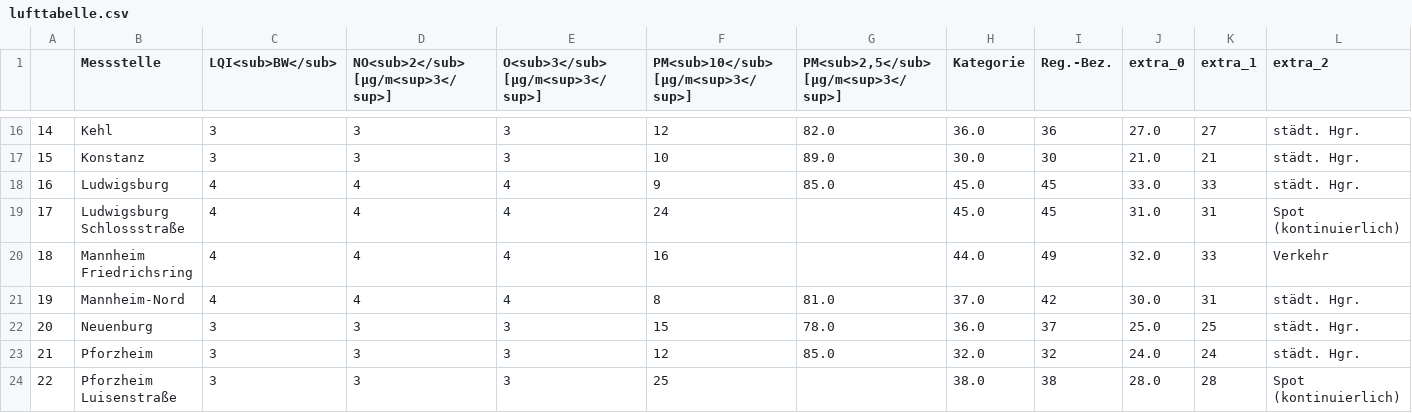
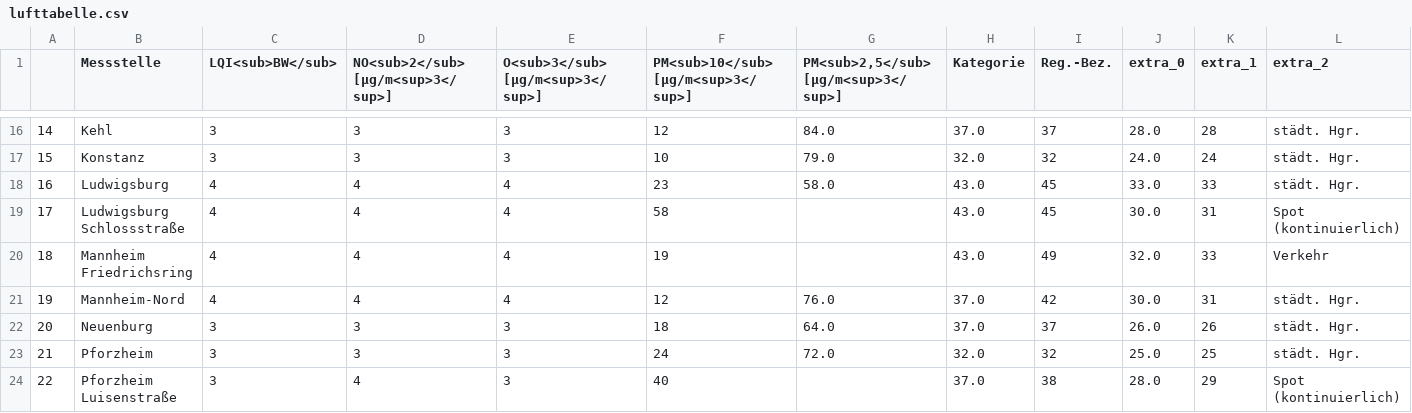
Before and after one commit to ameliewdr/feinstaub_bw, a CSV file: lufttabelle.csv, drawn as a sheet; only a part is shown, gaps mark what is left out; the diff covers the shown part only; the diff names each change by its address in the sheet, - before the commit and + after, or states it on an @@ line.

```diff
--- a/lufttabelle.csv
+++ b/lufttabelle.csv
-G16: 82.0
+G16: 84.0
-H16 (Kategorie): 36.0
+H16 (Kategorie): 37.0
-I16 (Reg.-Bez.): 36
+I16 (Reg.-Bez.): 37
-J16 (extra_0): 27.0
+J16 (extra_0): 28.0
-K16 (extra_1): 27
+K16 (extra_1): 28
-G17: 89.0
+G17: 79.0
-H17 (Kategorie): 30.0
+H17 (Kategorie): 32.0
-I17 (Reg.-Bez.): 30
+I17 (Reg.-Bez.): 32
-J17 (extra_0): 21.0
+J17 (extra_0): 24.0
-K17 (extra_1): 21
+K17 (extra_1): 24
-F18: 9
+F18: 23
-G18: 85.0
+G18: 58.0
-H18:H19 (Kategorie): 45.0
+H18:H19 (Kategorie): 43.0
-F19: 24
+F19: 58
-J19 (extra_0): 31.0
+J19 (extra_0): 30.0
-F20: 16
+F20: 19
-H20 (Kategorie): 44.0
+H20 (Kategorie): 43.0
-F21: 8
+F21: 12
-G21: 81.0
+G21: 76.0
-F22: 15
+F22: 18
-G22: 78.0
+G22: 64.0
-H22 (Kategorie): 36.0
+H22 (Kategorie): 37.0
-J22 (extra_0): 25.0
+J22 (extra_0): 26.0
-K22 (extra_1): 25
+K22 (extra_1): 26
-F23: 12
+F23: 24
-G23: 85.0
+G23: 72.0
-J23 (extra_0): 24.0
+J23 (extra_0): 25.0
-K23 (extra_1): 24
+K23 (extra_1): 25
-D24: 3
+D24: 4
-F24: 25
+F24: 40
-H24 (Kategorie): 38.0
+H24 (Kategorie): 37.0
-K24 (extra_1): 28
+K24 (extra_1): 29
```
Also changed, not shown: 124 edited cells elsewhere in this file.
